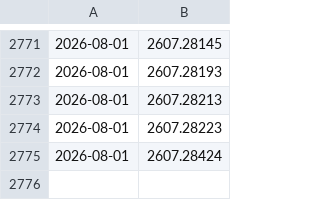
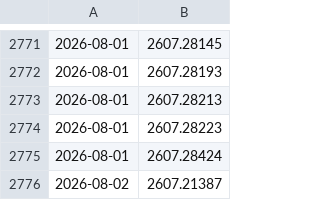
Before and after one commit to Surest-ok/daily-papers, a TSV file: papers/arxiv_seen_ids.tsv, drawn as a sheet; only a part is shown, gaps mark what is left out.

```diff
--- a/papers/arxiv_seen_ids.tsv
+++ b/papers/arxiv_seen_ids.tsv
@@ -2775 +2775,2 @@
 2026-08-01	2607.28424
+2026-08-02	2607.21387
```
Also changed, not shown: 2 other files.
